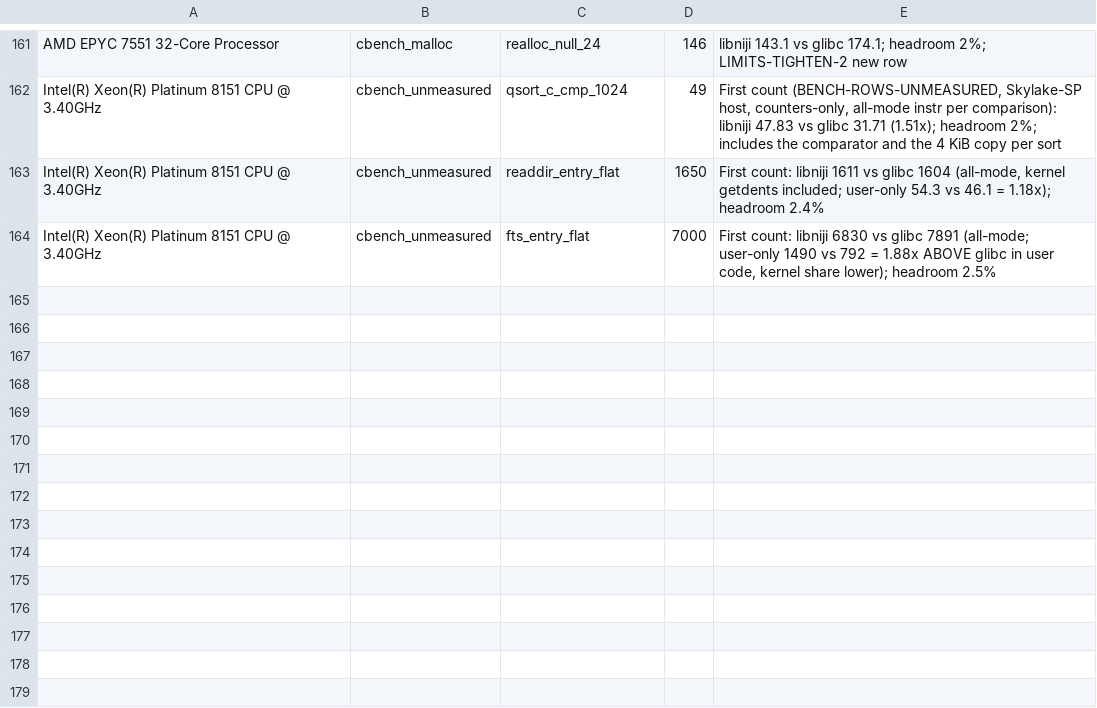
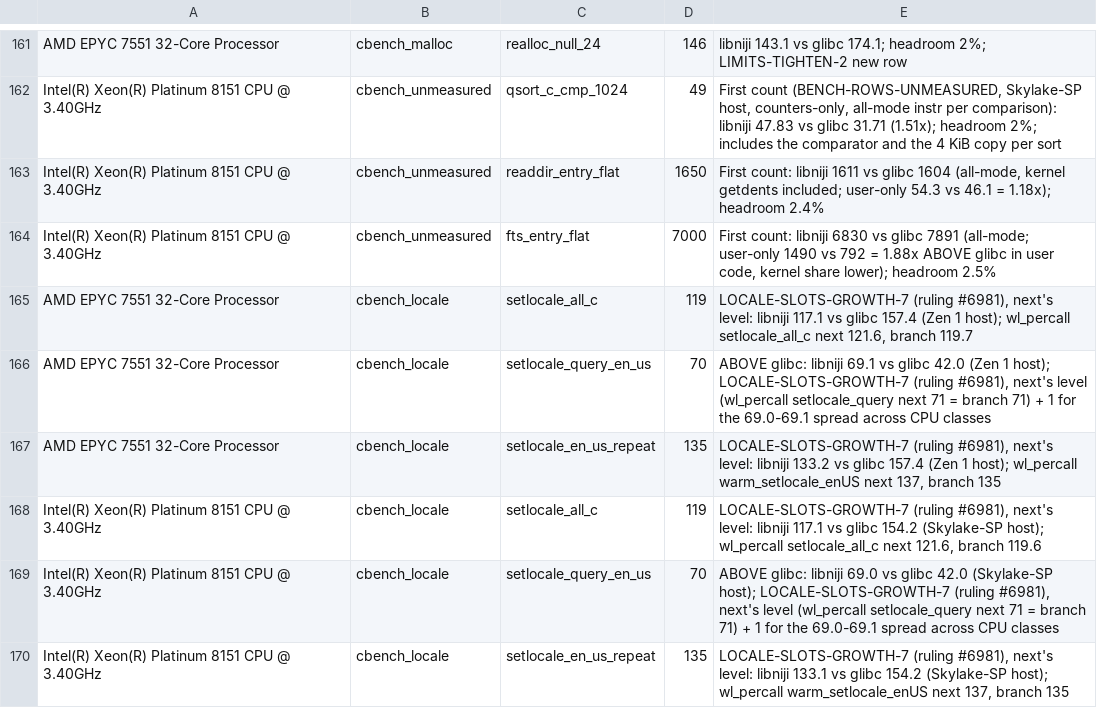
Before and after one commit to duskglow/libniji, a TSV file: bench/instr_limits.tsv, drawn as a sheet; only a part is shown, gaps mark what is left out; the diff names each change by its address in the sheet, - before the commit and + after, or states it on an @@ line.

```diff
--- a/bench/instr_limits.tsv
+++ b/bench/instr_limits.tsv
+row 165: AMD EPYC 7551 32-Core Processor | cbench_locale | setlocale_all_c | 119 | LOCALE-SLOTS-GROWTH-7 (ruling #6981), next's level: libniji 117.1 vs glibc 157.4 (Zen 1 host); wl_percall setlocale_all_c next 121.6, branch 119.7
+row 166: AMD EPYC 7551 32-Core Processor | cbench_locale | setlocale_query_en_us | 70 | ABOVE glibc: libniji 69.1 vs glibc 42.0 (Zen 1 host); LOCALE-SLOTS-GROWTH-7 (ruling #6981), next's level (wl_percall setlocale_query next 71 = branch 71) + 1 for the 69.0-69.1 spread across CPU classes
+row 167: AMD EPYC 7551 32-Core Processor | cbench_locale | setlocale_en_us_repeat | 135 | LOCALE-SLOTS-GROWTH-7 (ruling #6981), next's level: libniji 133.2 vs glibc 157.4 (Zen 1 host); wl_percall warm_setlocale_enUS next 137, branch 135
+row 168: Intel(R) Xeon(R) Platinum 8151 CPU @ 3.40GHz | cbench_locale | setlocale_all_c | 119 | LOCALE-SLOTS-GROWTH-7 (ruling #6981), next's level: libniji 117.1 vs glibc 154.2 (Skylake-SP host); wl_percall setlocale_all_c next 121.6, branch 119.6
+row 169: Intel(R) Xeon(R) Platinum 8151 CPU @ 3.40GHz | cbench_locale | setlocale_query_en_us | 70 | ABOVE glibc: libniji 69.0 vs glibc 42.0 (Skylake-SP host); LOCALE-SLOTS-GROWTH-7 (ruling #6981), next's level (wl_percall setlocale_query next 71 = branch 71) + 1 for the 69.0-69.1 spread across CPU classes
+row 170: Intel(R) Xeon(R) Platinum 8151 CPU @ 3.40GHz | cbench_locale | setlocale_en_us_repeat | 135 | LOCALE-SLOTS-GROWTH-7 (ruling #6981), next's level: libniji 133.1 vs glibc 154.2 (Skylake-SP host); wl_percall warm_setlocale_enUS next 137, branch 135
```
Also changed, not shown: 4 other files.
